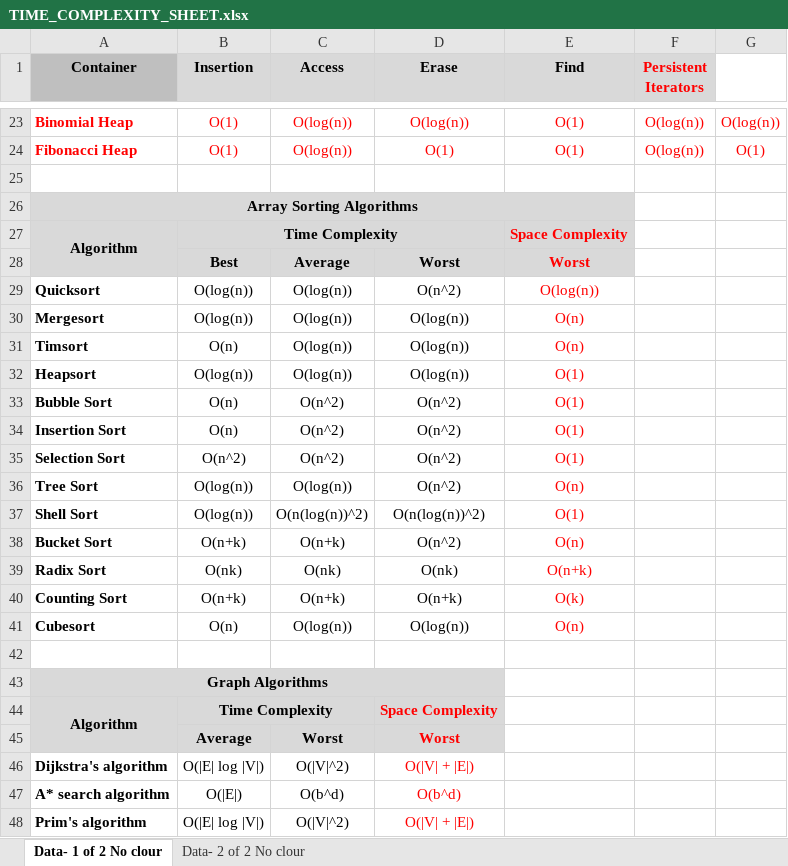
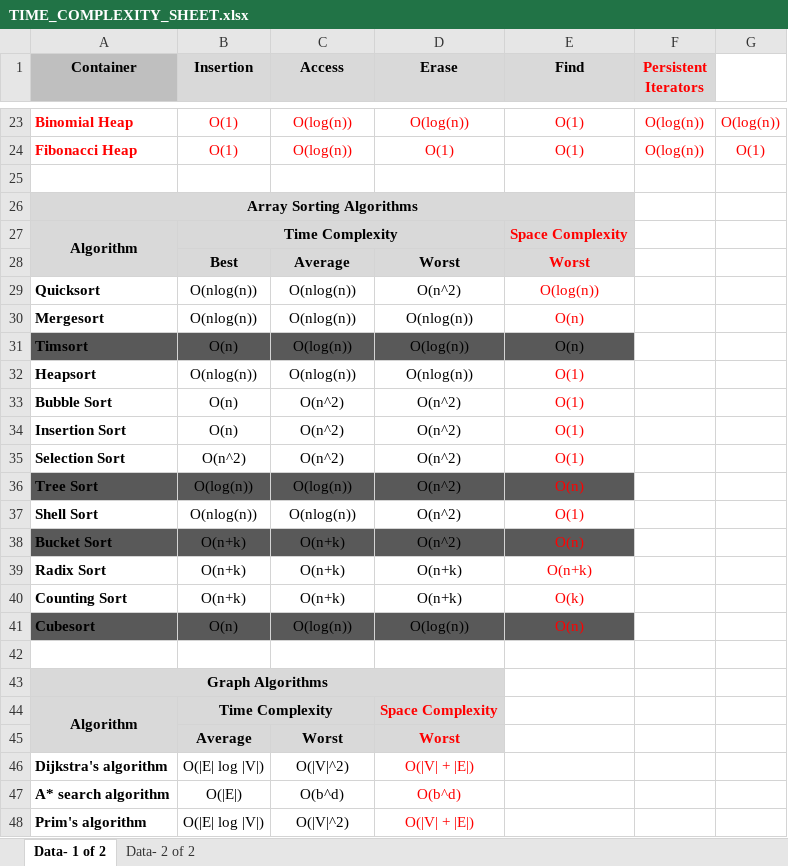
Before and after one commit to Surajv311/myProgramming_Interview-Prep, an Excel workbook: Coding/OTHERS/RESOURCES/DS-ALGO/TIME_COMPLEXITY_SHEET.xlsx, sheet Data- 1 of 2, drawn as a sheet; only a part is shown, gaps mark what is left out; values as stored, in another font and other column widths than the file's, no borders; the diff names each change by its address in the sheet, - before the commit and + after, or states it on an @@ line.

Commit message:
sheet updated

```diff
--- a/Coding/OTHERS/RESOURCES/DS-ALGO/TIME_COMPLEXITY_SHEET.xlsx (sheet Data- 1 of 2)
+++ b/Coding/OTHERS/RESOURCES/DS-ALGO/TIME_COMPLEXITY_SHEET.xlsx (sheet Data- 1 of 2)
-sheet tab: Data- 1 of 2 No clour
+sheet tab: Data- 1 of 2
-sheet tab: Data- 2 of 2 No clour
+sheet tab: Data- 2 of 2
-B29:B30 (Insertion): O(log(n))
+B29:B30 (Insertion): O(nlog(n))
-C29:C30 (Access): O(log(n))
+C29:C30 (Access): O(nlog(n))
-D30 (Erase): O(log(n))
+D30 (Erase): O(nlog(n))
-A31:E31 fill: none
+A31:E31 fill: #595959
-E31 text colour: #FF0000
+E31 text colour: black
-B32 (Insertion): O(log(n))
+B32 (Insertion): O(nlog(n))
-C32 (Access): O(log(n))
+C32 (Access): O(nlog(n))
-D32 (Erase): O(log(n))
+D32 (Erase): O(nlog(n))
-A36:E36 fill: none
+A36:E36 fill: #595959
-B37 (Insertion): O(log(n))
+B37 (Insertion): O(nlog(n))
-C37 (Access): O(n(log(n))^2)
+C37 (Access): O(nlog(n))
-D37 (Erase): O(n(log(n))^2)
+D37 (Erase): O(n^2)
-A38:E38 fill: none
+A38:E38 fill: #595959
-B39 (Insertion): O(nk)
+B39 (Insertion): O(n+k)
-C39 (Access): O(nk)
+C39 (Access): O(n+k)
-D39 (Erase): O(nk)
+D39 (Erase): O(n+k)
-A41:E41 fill: none
+A41:E41 fill: #595959
```
